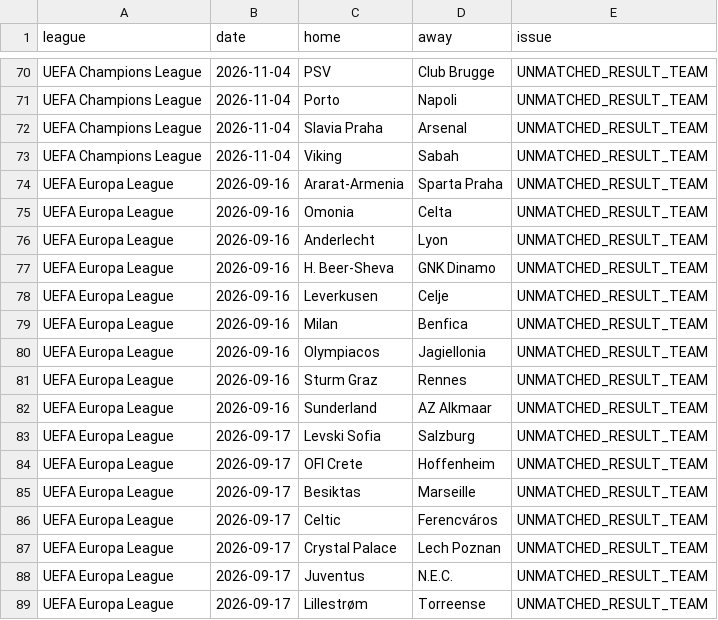
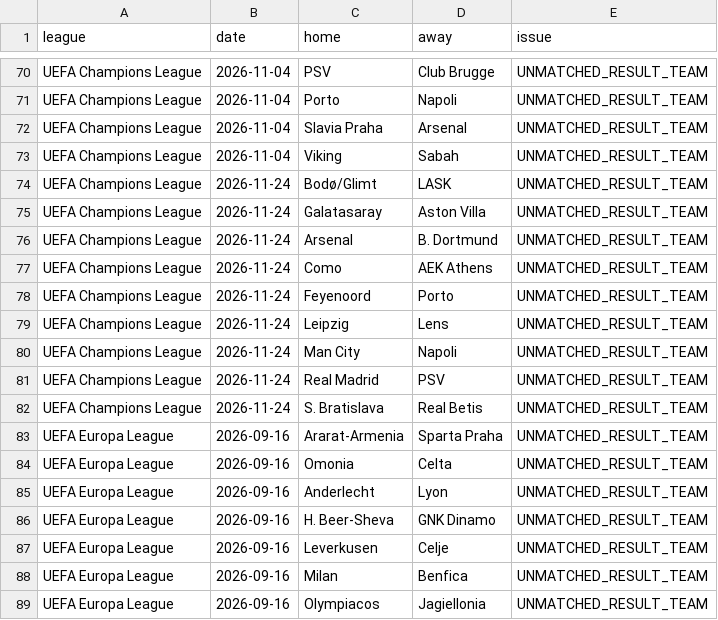
Before and after one commit to ojay195/goalgrid-v7, a CSV file: automation/team_matching_audit.csv, drawn as a sheet; only a part is shown, gaps mark what is left out; the shorter side is filled out with more unchanged rows; the diff covers the shown part only; the diff names each change by its address in the sheet, - before the commit and + after, or states it on an @@ line.

```diff
--- a/automation/team_matching_audit.csv
+++ b/automation/team_matching_audit.csv
+row 74: UEFA Champions League | 2026-11-24 | Bodø/Glimt | LASK | UNMATCHED_RESULT_TEAM
+row 75: UEFA Champions League | 2026-11-24 | Galatasaray | Aston Villa | UNMATCHED_RESULT_TEAM
+row 76: UEFA Champions League | 2026-11-24 | Arsenal | B. Dortmund | UNMATCHED_RESULT_TEAM
+row 77: UEFA Champions League | 2026-11-24 | Como | AEK Athens | UNMATCHED_RESULT_TEAM
+row 78: UEFA Champions League | 2026-11-24 | Feyenoord | Porto | UNMATCHED_RESULT_TEAM
+row 79: UEFA Champions League | 2026-11-24 | Leipzig | Lens | UNMATCHED_RESULT_TEAM
+row 80: UEFA Champions League | 2026-11-24 | Man City | Napoli | UNMATCHED_RESULT_TEAM
+row 81: UEFA Champions League | 2026-11-24 | Real Madrid | PSV | UNMATCHED_RESULT_TEAM
+row 82: UEFA Champions League | 2026-11-24 | S. Bratislava | Real Betis | UNMATCHED_RESULT_TEAM
```
Also changed, not shown: 2 added rows and 18 removed rows elsewhere in this file, automation/live_v7_combined_history.csv, automation/upcoming_fixtures.csv, 4 other files.
